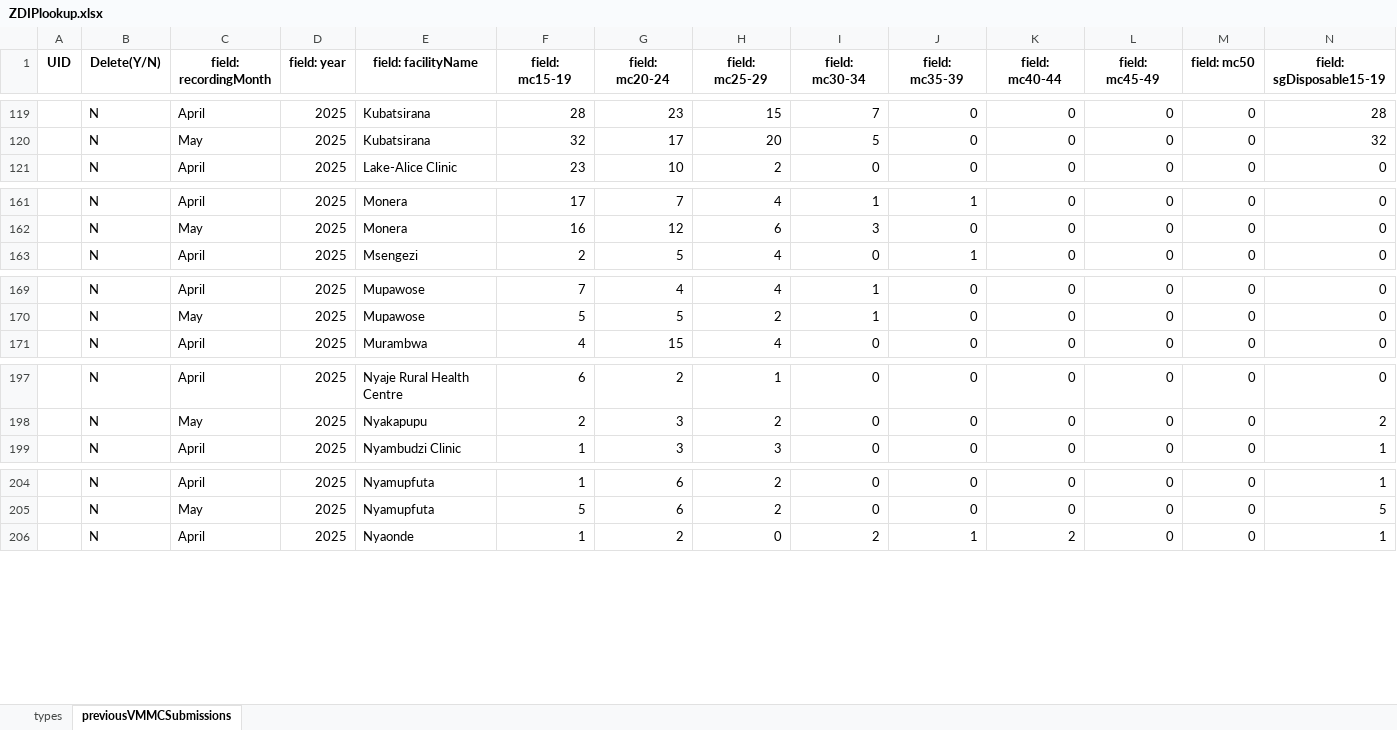
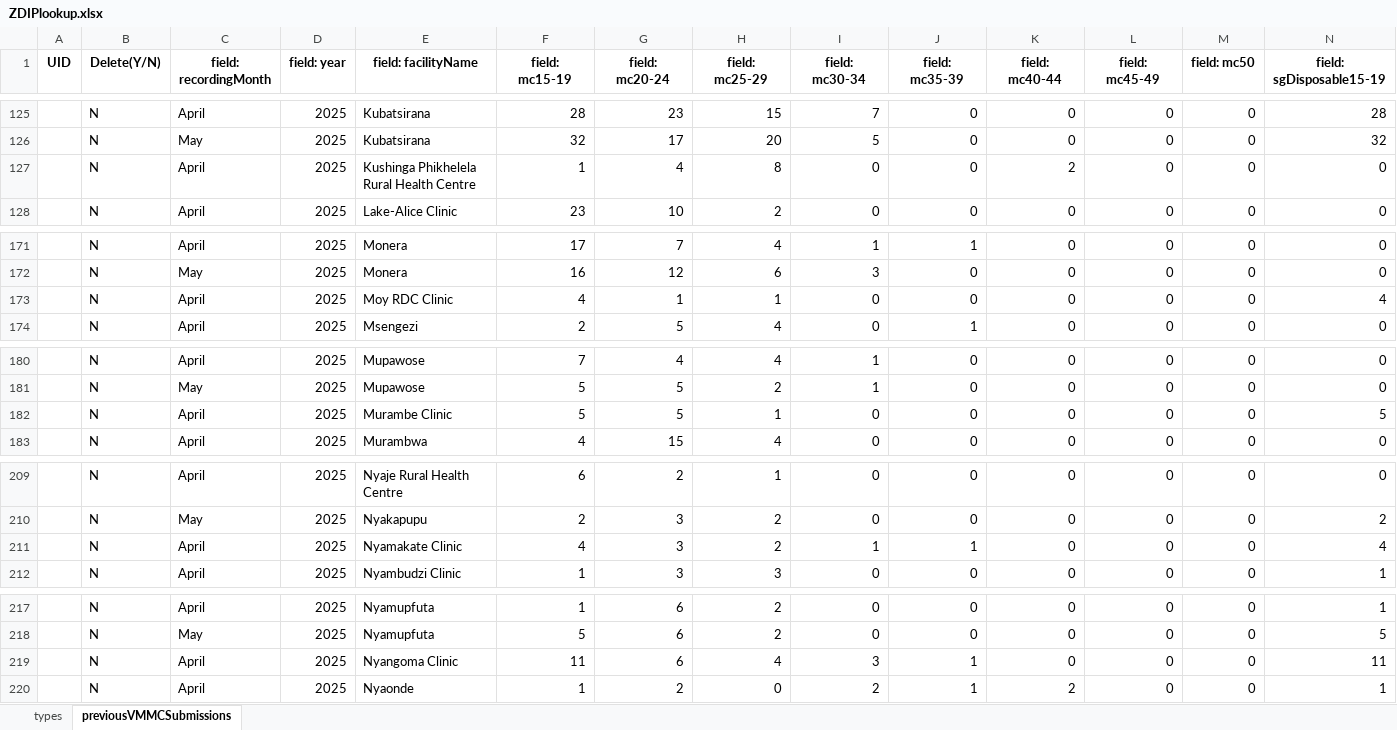
Before and after one commit to ashleymutenha/zazicProgrammaticReport, an Excel workbook: ZDIPlookup.xlsx, sheet previousVMMCSubmissions, drawn as a sheet; only a part is shown, gaps mark what is left out; values as stored, in another font and other column widths than the file's, no borders; rows hold the shown columns only; the diff covers the shown part only; the diff names each change by its address in the sheet, - before the commit and + after, or states it on an @@ line.

```diff
--- a/ZDIPlookup.xlsx (sheet previousVMMCSubmissions)
+++ b/ZDIPlookup.xlsx (sheet previousVMMCSubmissions)
+row 127:  | N | April | 2025 | Kushinga Phikhelela Rural Health Centre | 1 | 4 | 8 | 0 | 0 | 2 | 0 | 0 | 0
+row 173:  | N | April | 2025 | Moy RDC Clinic | 4 | 1 | 1 | 0 | 0 | 0 | 0 | 0 | 4
+row 182:  | N | April | 2025 | Murambe Clinic | 5 | 5 | 1 | 0 | 0 | 0 | 0 | 0 | 5
+row 211:  | N | April | 2025 | Nyamakate Clinic | 4 | 3 | 2 | 1 | 1 | 0 | 0 | 0 | 4
+row 219:  | N | April | 2025 | Nyangoma Clinic | 11 | 6 | 4 | 3 | 1 | 0 | 0 | 0 | 11
```
Also changed, not shown: 12 added rows elsewhere in this sheet, data.xlsx, generalDF.xlsx, 8 other files.
